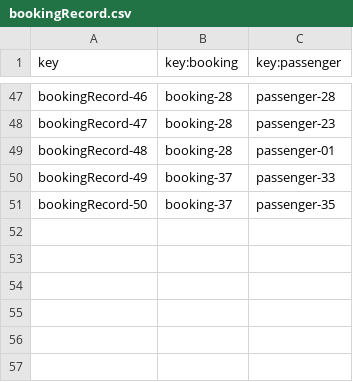
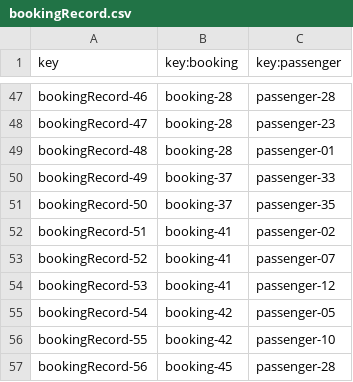
Before and after one commit to DP2-C1-027/AirNav-Logistics-C3, a CSV file: src/main/resources/WEB-INF/data/sample/bookingRecord.csv, drawn as a sheet; only a part is shown, gaps mark what is left out; the diff names each change by its address in the sheet, - before the commit and + after, or states it on an @@ line.

```diff
--- a/src/main/resources/WEB-INF/data/sample/bookingRecord.csv
+++ b/src/main/resources/WEB-INF/data/sample/bookingRecord.csv
+row 52: bookingRecord-51 | booking-41 | passenger-02
+row 53: bookingRecord-52 | booking-41 | passenger-07
+row 54: bookingRecord-53 | booking-41 | passenger-12
+row 55: bookingRecord-54 | booking-42 | passenger-05
+row 56: bookingRecord-55 | booking-42 | passenger-10
+row 57: bookingRecord-56 | booking-45 | passenger-28
```
Also changed, not shown: src/main/resources/WEB-INF/data/sample/booking.csv, src/main/resources/WEB-INF/data/sample/passenger.csv, 3 other files.
